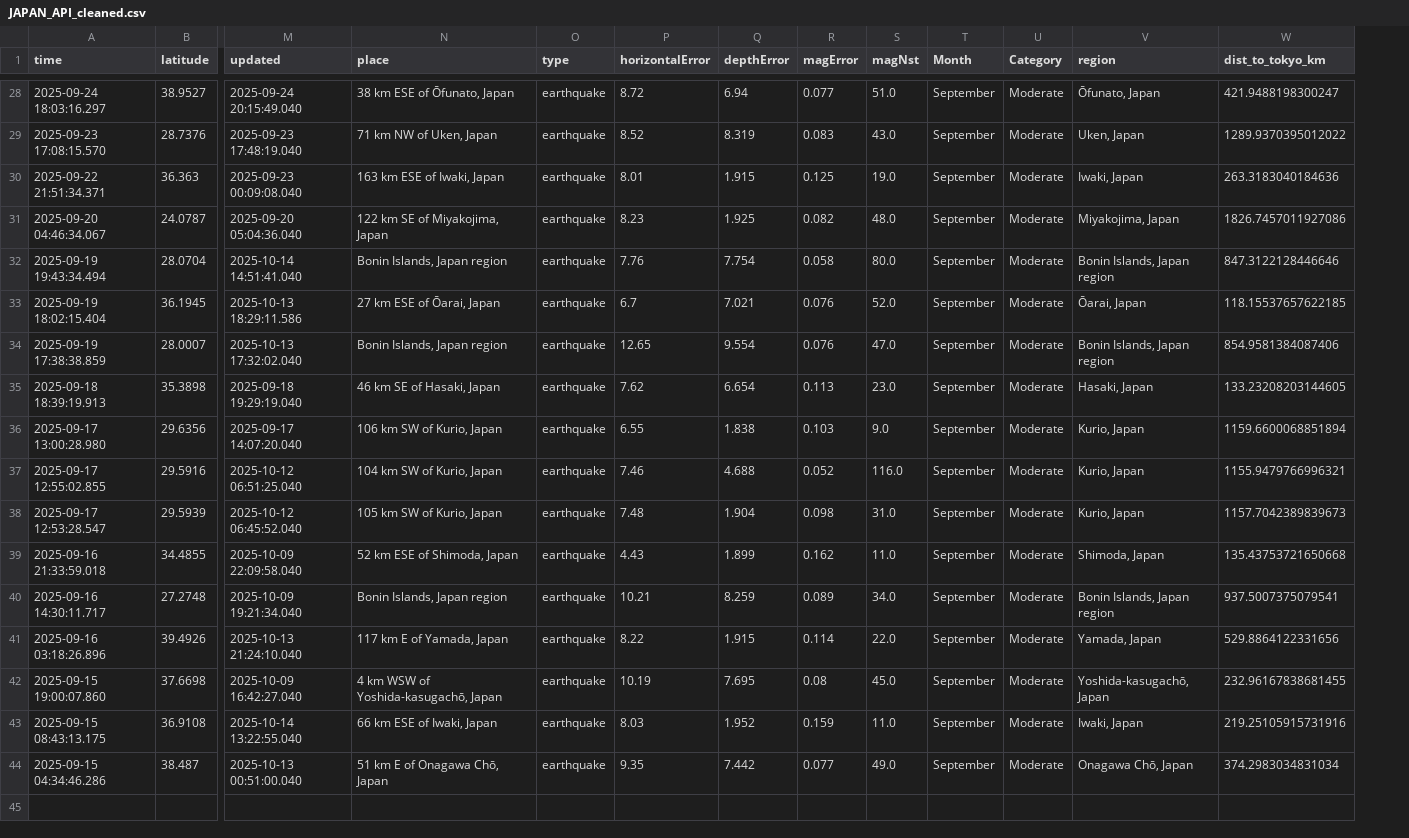
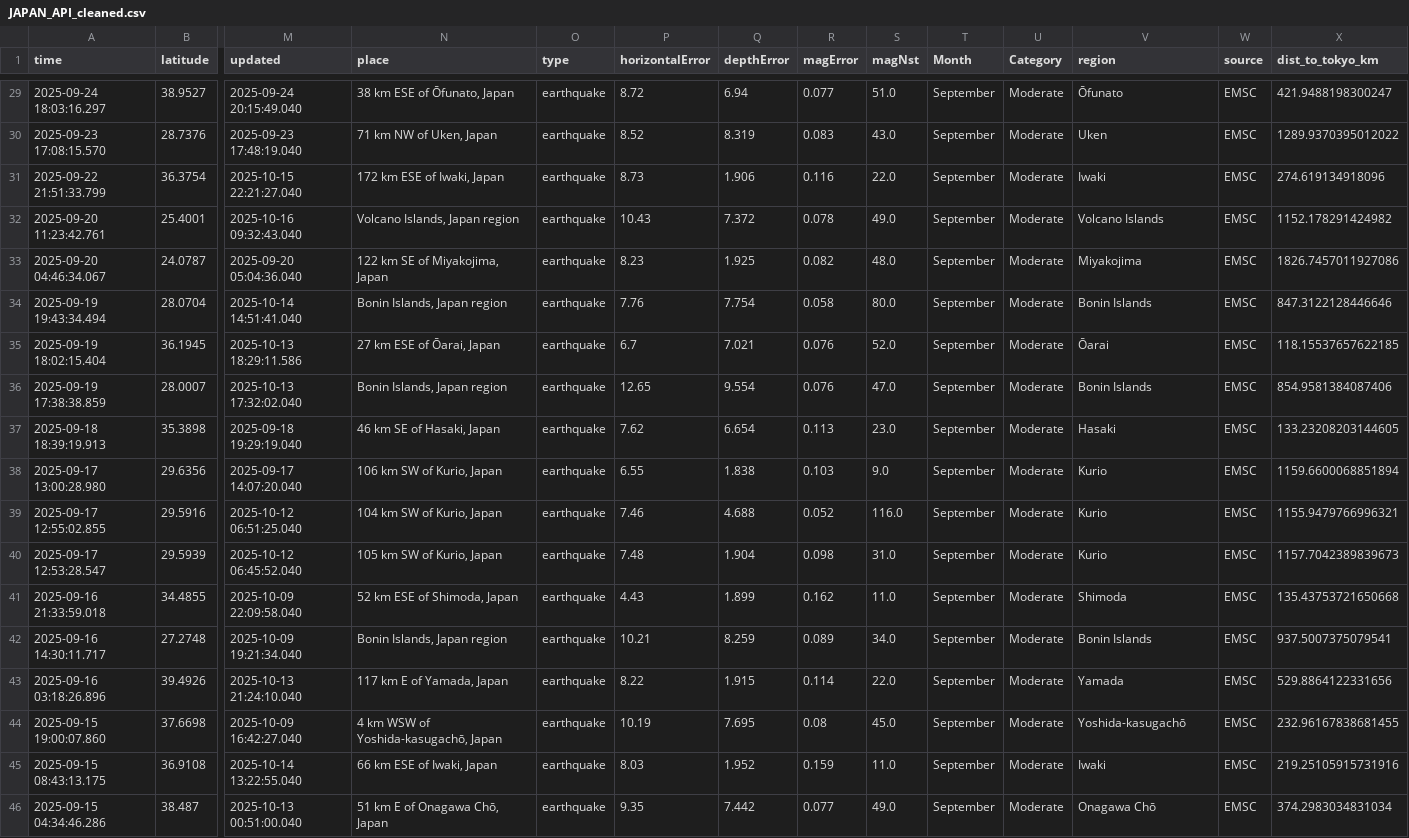
Before and after one commit to rezp8/earthquakeDataAnalysis, a CSV file: JAPAN_API_cleaned.csv, drawn as a sheet; only a part is shown, gaps mark what is left out; removed rows and columns are numbered as before the commit, all else as after; rows hold the shown columns only; the diff covers the shown part only; the diff names each change by its address in the sheet, - before the commit and + after, or states it on an @@ line.

```diff
--- a/JAPAN_API_cleaned.csv
+++ b/JAPAN_API_cleaned.csv
+column W (source), rows 29-30: EMSC | EMSC; rows 33-46: all EMSC
-V29 (region): Ōfunato, Japan
+V29 (region): Ōfunato
-V30 (region): Uken, Japan
+V30 (region): Uken
-row 30: 2025-09-22 21:51:34.371 | 36.363 | 2025-09-23 00:09:08.040 | 163 km ESE of Iwaki, Japan | earthquake | 8.01 | 1.915 | 0.125 | 19.0 | September | Moderate | Iwaki, Japan | 263.3183040184636
+row 31: 2025-09-22 21:51:33.799 | 36.3754 | 2025-10-15 22:21:27.040 | 172 km ESE of Iwaki, Japan | earthquake | 8.73 | 1.906 | 0.116 | 22.0 | September | Moderate | Iwaki | EMSC | 274.619134918096
+row 32: 2025-09-20 11:23:42.761 | 25.4001 | 2025-10-16 09:32:43.040 | Volcano Islands, Japan region | earthquake | 10.43 | 7.372 | 0.078 | 49.0 | September | Moderate | Volcano Islands | EMSC | 1152.178291424982
-V33 (region): Miyakojima, Japan
+V33 (region): Miyakojima
-V34 (region): Bonin Islands, Japan region
+V34 (region): Bonin Islands
-V35 (region): Ōarai, Japan
+V35 (region): Ōarai
-V36 (region): Bonin Islands, Japan region
+V36 (region): Bonin Islands
-V37 (region): Hasaki, Japan
+V37 (region): Hasaki
-V38:V40 (region): Kurio, Japan
+V38:V40 (region): Kurio
-V41 (region): Shimoda, Japan
+V41 (region): Shimoda
-V42 (region): Bonin Islands, Japan region
+V42 (region): Bonin Islands
-V43 (region): Yamada, Japan
+V43 (region): Yamada
-V44 (region): Yoshida-kasugachō, Japan
+V44 (region): Yoshida-kasugachō
-V45 (region): Iwaki, Japan
+V45 (region): Iwaki
-V46 (region): Onagawa Chō, Japan
+V46 (region): Onagawa Chō
```
Also changed, not shown: 1 added row and 27 edited cells elsewhere in this file, 1 other file.
